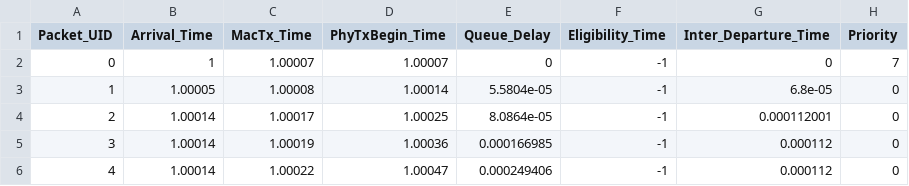
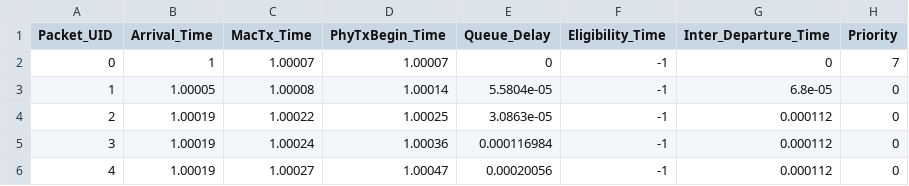
Before and after one commit to athos0x10/ns3-tsn-ats, a CSV file: experimentation/blocking_flow/result/s2/packets_metrics_s2_CBS.csv, drawn as a sheet.

```diff
--- a/experimentation/blocking_flow/result/s2/packets_metrics_s2_CBS.csv
+++ b/experimentation/blocking_flow/result/s2/packets_metrics_s2_CBS.csv
@@ -3,4 +3,4 @@ Packet_UID,Arrival_Time,MacTx_Time,PhyTxBegin_Time,Queue_Delay,Eligibility_Time,
 1,1.00005,1.00008,1.00014,5.5804e-05,-1,6.8e-05,0
-2,1.00014,1.00017,1.00025,8.0864e-05,-1,0.000112001,0
-3,1.00014,1.00019,1.00036,0.000166985,-1,0.000112,0
-4,1.00014,1.00022,1.00047,0.000249406,-1,0.000112,0
+2,1.00019,1.00022,1.00025,3.0863e-05,-1,0.000112,0
+3,1.00019,1.00024,1.00036,0.000116984,-1,0.000112,0
+4,1.00019,1.00027,1.00047,0.00020056,-1,0.000112,0
```
Also changed, not shown: experimentation/blocking_flow/result/s1/packets_metrics_s1_ATS.csv, experimentation/blocking_flow/result/s2/packets_metrics_s2_ATS.csv, 6 other files.
